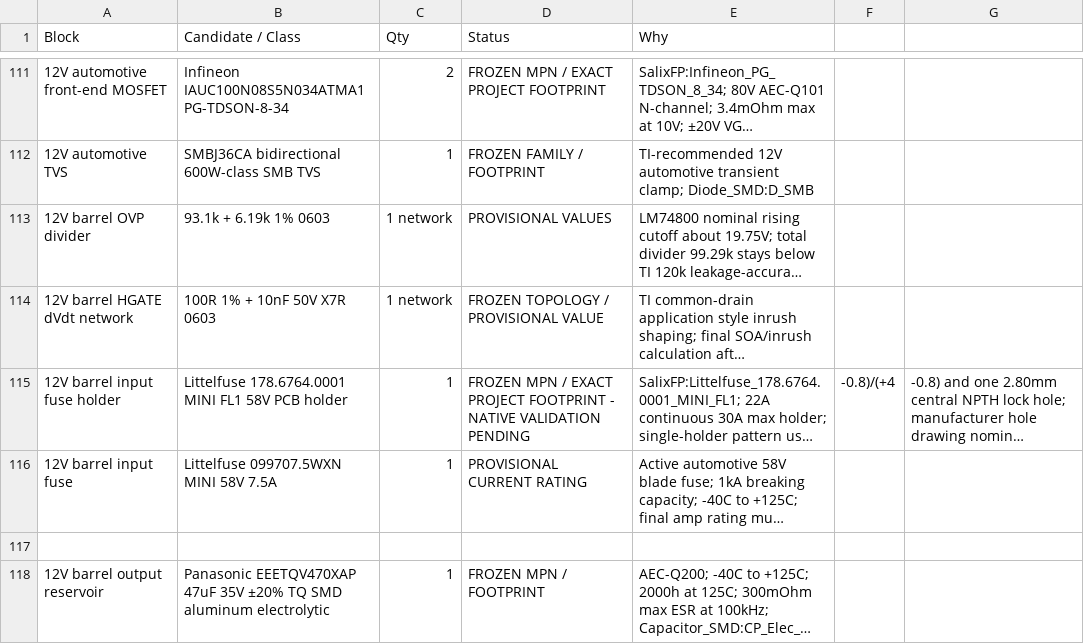
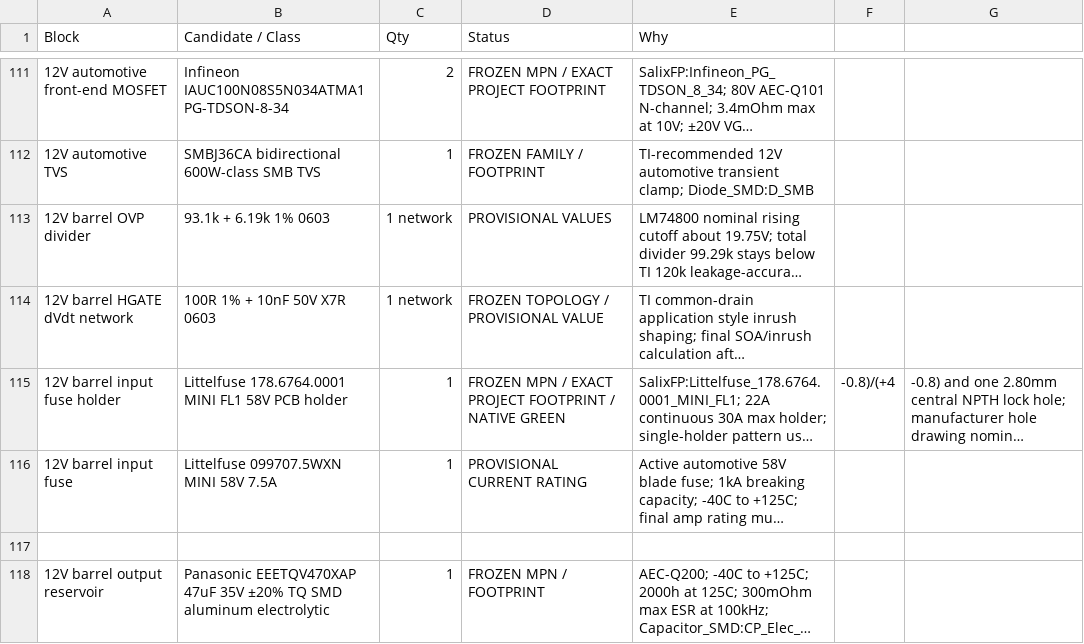
Before and after one commit to Ebdsaleh/SalixControllerBridge, a CSV file: hardware/motherboard/rev_a/docs/BOM_CANDIDATES.csv, drawn as a sheet; only a part is shown, gaps mark what is left out; long unchanged cells end in …; the diff names each change by its address in the sheet, - before the commit and + after, or states it on an @@ line.

Commit message:
Close barrel footprint validation and add Rev-A cost gate

```diff
--- a/hardware/motherboard/rev_a/docs/BOM_CANDIDATES.csv
+++ b/hardware/motherboard/rev_a/docs/BOM_CANDIDATES.csv
-D115 (Status): …PROJECT FOOTPRINT - NATIVE VALIDATION PENDING
+D115 (Status): …PROJECT FOOTPRINT / NATIVE GREEN
```
Also changed, not shown: 1 other file.
